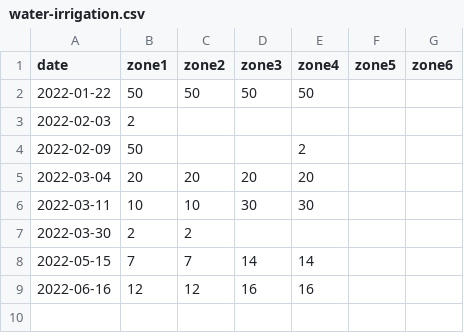
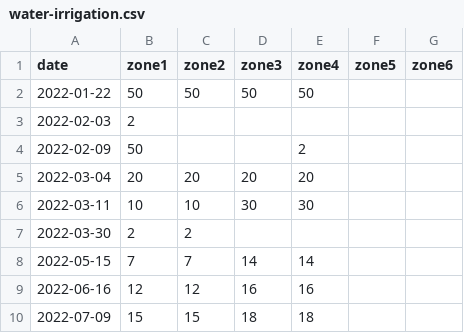
Before and after one commit to zrottman/data-exploration, a CSV file: data/water-irrigation.csv, drawn as a sheet; the diff names each change by its address in the sheet, - before the commit and + after, or states it on an @@ line.

```diff
--- a/data/water-irrigation.csv
+++ b/data/water-irrigation.csv
+row 10: 2022-07-09 | 15 | 15 | 18 | 18
```
Also changed, not shown: data/water-events.csv, data/water.csv.
